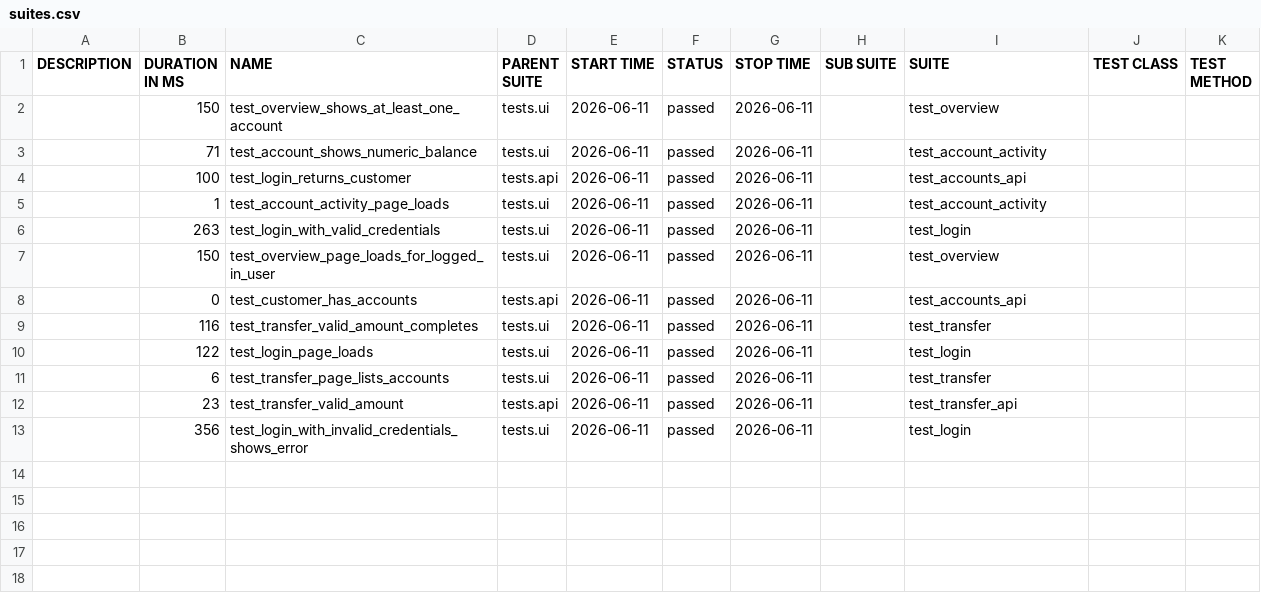
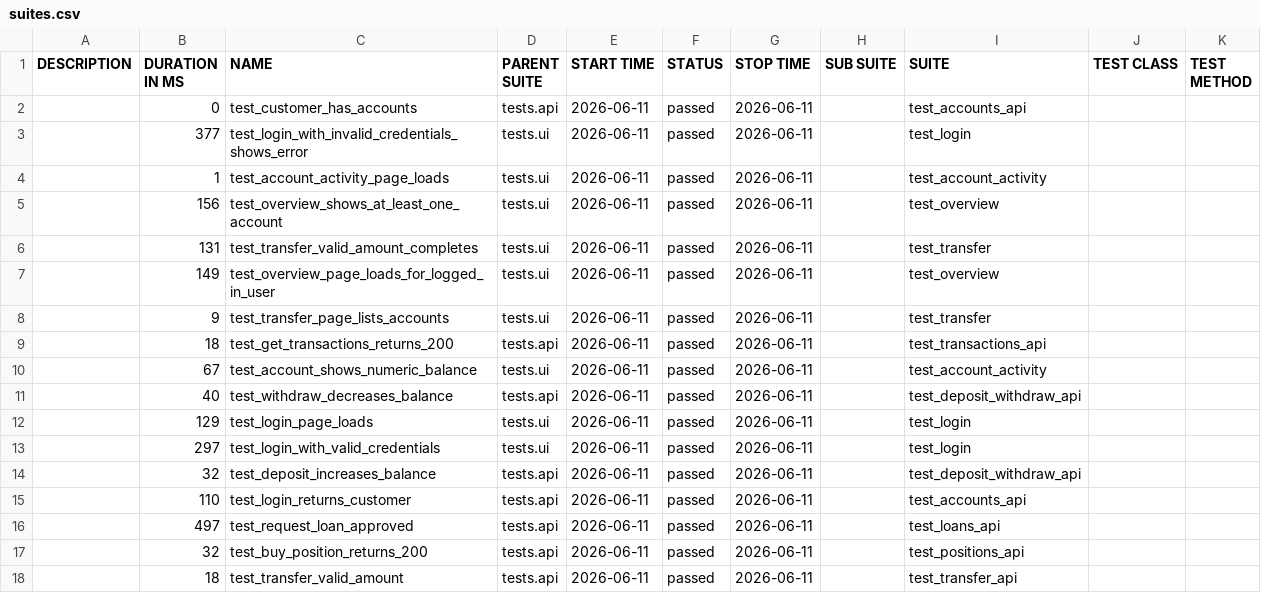
Before and after one commit to coldvalsidalv/qa-automation-parabank, a CSV file: data/suites.csv, drawn as a sheet.

```diff
--- a/data/suites.csv
+++ b/data/suites.csv
@@ -1,13 +1,18 @@
 "DESCRIPTION","DURATION IN MS","NAME","PARENT SUITE","START TIME","STATUS","STOP TIME","SUB SUITE","SUITE","TEST CLASS","TEST METHOD"
-"","150","test_overview_shows_at_least_one_account","tests.ui","2026-06-11","passed","2026-06-11","","test_overview","",""
-"","71","test_account_shows_numeric_balance","tests.ui","2026-06-11","passed","2026-06-11","","test_account_activity","",""
-"","100","test_login_returns_customer","tests.api","2026-06-11","passed","2026-06-11","","test_accounts_api","",""
+"","0","test_customer_has_accounts","tests.api","2026-06-11","passed","2026-06-11","","test_accounts_api","",""
+"","377","test_login_with_invalid_credentials_shows_error","tests.ui","2026-06-11","passed","2026-06-11","","test_login","",""
 "","1","test_account_activity_page_loads","tests.ui","2026-06-11","passed","2026-06-11","","test_account_activity","",""
-"","263","test_login_with_valid_credentials","tests.ui","2026-06-11","passed","2026-06-11","","test_login","",""
-"","150","test_overview_page_loads_for_logged_in_user","tests.ui","2026-06-11","passed","2026-06-11","","test_overview","",""
-"","0","test_customer_has_accounts","tests.api","2026-06-11","passed","2026-06-11","","test_accounts_api","",""
-"","116","test_transfer_valid_amount_completes","tests.ui","2026-06-11","passed","2026-06-11","","test_transfer","",""
-"","122","test_login_page_loads","tests.ui","2026-06-11","passed","2026-06-11","","test_login","",""
-"","6","test_transfer_page_lists_accounts","tests.ui","2026-06-11","passed","2026-06-11","","test_transfer","",""
-"","23","test_transfer_valid_amount","tests.api","2026-06-11","passed","2026-06-11","","test_transfer_api","",""
-"","356","test_login_with_invalid_credentials_shows_error","tests.ui","2026-06-11","passed","2026-06-11","","test_login","",""
+"","156","test_overview_shows_at_least_one_account","tests.ui","2026-06-11","passed","2026-06-11","","test_overview","",""
+"","131","test_transfer_valid_amount_completes","tests.ui","2026-06-11","passed","2026-06-11","","test_transfer","",""
+"","149","test_overview_page_loads_for_logged_in_user","tests.ui","2026-06-11","passed","2026-06-11","","test_overview","",""
+"","9","test_transfer_page_lists_accounts","tests.ui","2026-06-11","passed","2026-06-11","","test_transfer","",""
+"","18","test_get_transactions_returns_200","tests.api","2026-06-11","passed","2026-06-11","","test_transactions_api","",""
+"","67","test_account_shows_numeric_balance","tests.ui","2026-06-11","passed","2026-06-11","","test_account_activity","",""
+"","40","test_withdraw_decreases_balance","tests.api","2026-06-11","passed","2026-06-11","","test_deposit_withdraw_api","",""
+"","129","test_login_page_loads","tests.ui","2026-06-11","passed","2026-06-11","","test_login","",""
+"","297","test_login_with_valid_credentials","tests.ui","2026-06-11","passed","2026-06-11","","test_login","",""
+"","32","test_deposit_increases_balance","tests.api","2026-06-11","passed","2026-06-11","","test_deposit_withdraw_api","",""
+"","110","test_login_returns_customer","tests.api","2026-06-11","passed","2026-06-11","","test_accounts_api","",""
+"","497","test_request_loan_approved","tests.api","2026-06-11","passed","2026-06-11","","test_loans_api","",""
+"","32","test_buy_position_returns_200","tests.api","2026-06-11","passed","2026-06-11","","test_positions_api","",""
+"","18","test_transfer_valid_amount","tests.api","2026-06-11","passed","2026-06-11","","test_transfer_api","",""
```
Also changed, not shown: 40 other files.
